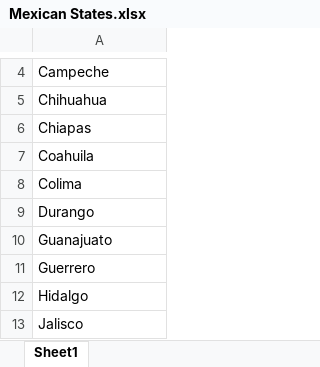
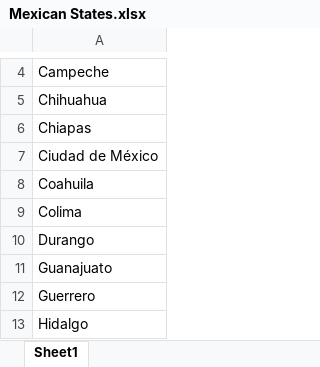
Before and after one commit to tebikomx/estados-de-mexico, an Excel workbook: Mexican States.xlsx, sheet Sheet1, drawn as a sheet; only a part is shown, gaps mark what is left out; the shorter side is filled out with more unchanged rows; values as stored, in another font and other column widths than the file's, no borders; the diff names each change by its address in the sheet, - before the commit and + after, or states it on an @@ line.

Commit message:
Updated Distrito Federal for Ciudad de México

```diff
--- a/Mexican States.xlsx (sheet Sheet1)
+++ b/Mexican States.xlsx (sheet Sheet1)
+row 7: Ciudad de México
```
Also changed, not shown: 3 other files.
